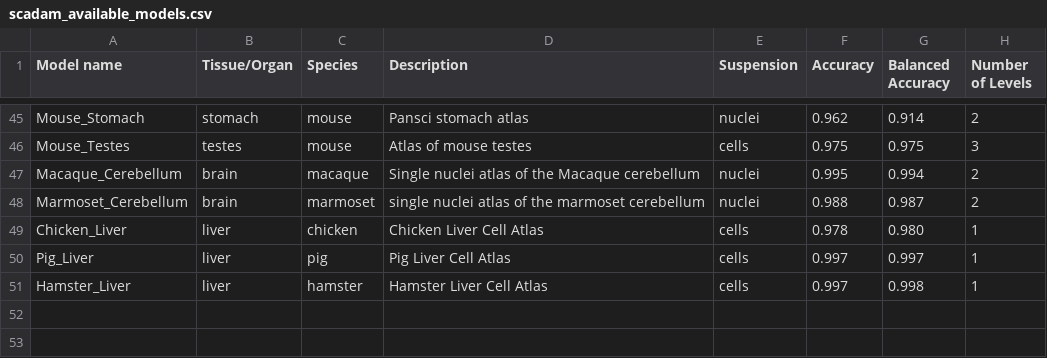
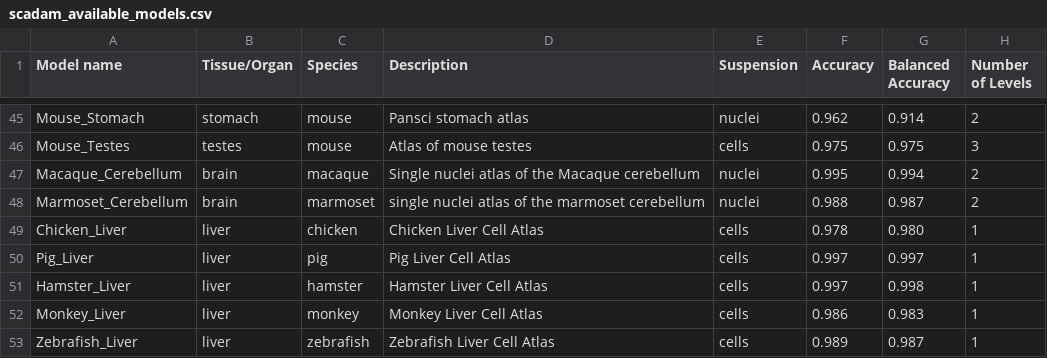
Before and after one commit to Chechekhins/scParadise, a CSV file: scadam_available_models.csv, drawn as a sheet; only a part is shown, gaps mark what is left out.

Commit message:
Update scadam_available_models.csv

```diff
--- a/scadam_available_models.csv
+++ b/scadam_available_models.csv
@@ -51 +51,3 @@ Pig_Liver;liver;pig;Pig Liver Cell Atlas;cells;0.997;0.997;1
 Hamster_Liver;liver;hamster;Hamster Liver Cell Atlas;cells;0.997;0.998;1
+Monkey_Liver;liver;monkey;Monkey Liver Cell Atlas;cells;0.986;0.983;1
+Zebrafish_Liver;liver;zebrafish;Zebrafish Liver Cell Atlas;cells;0.989;0.987;1
```
